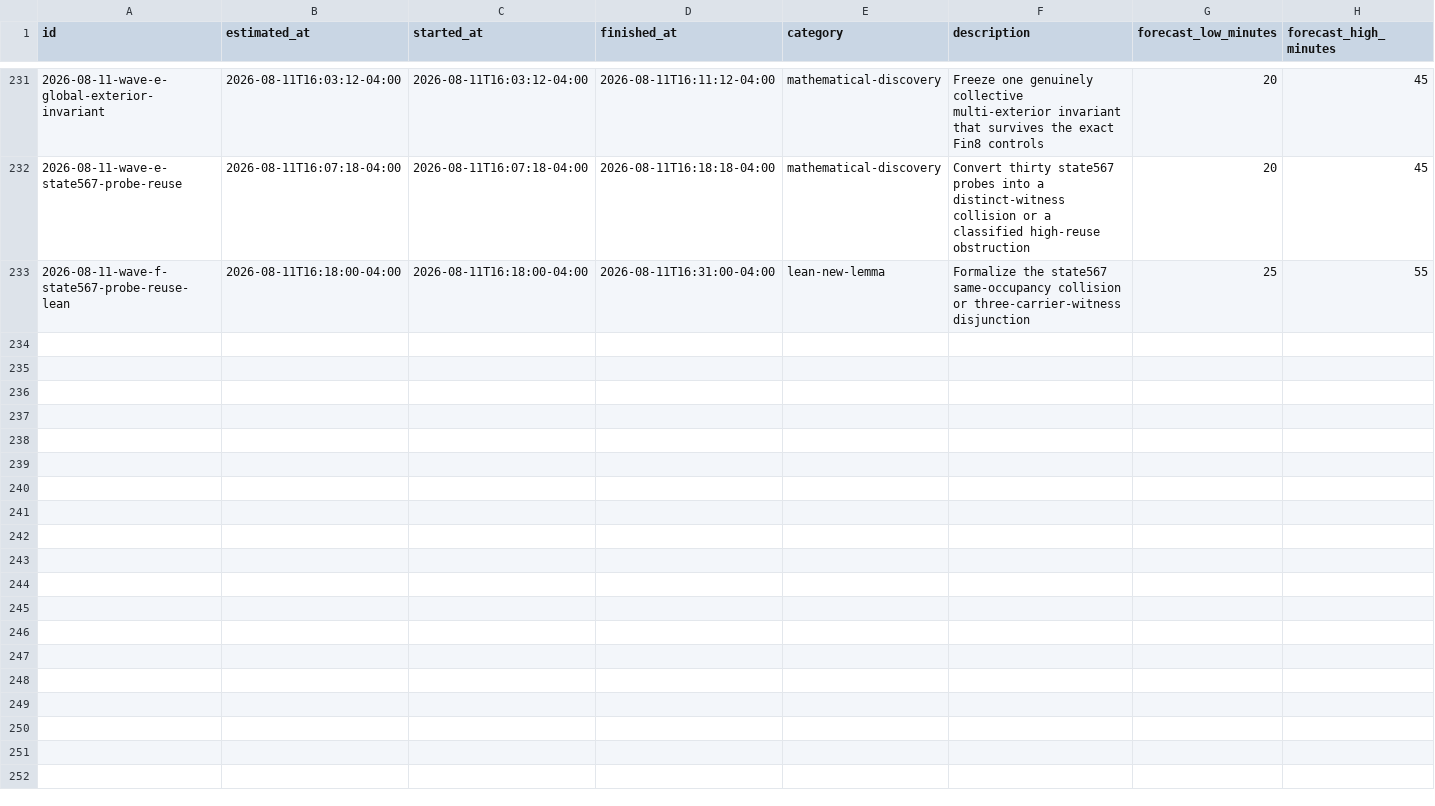
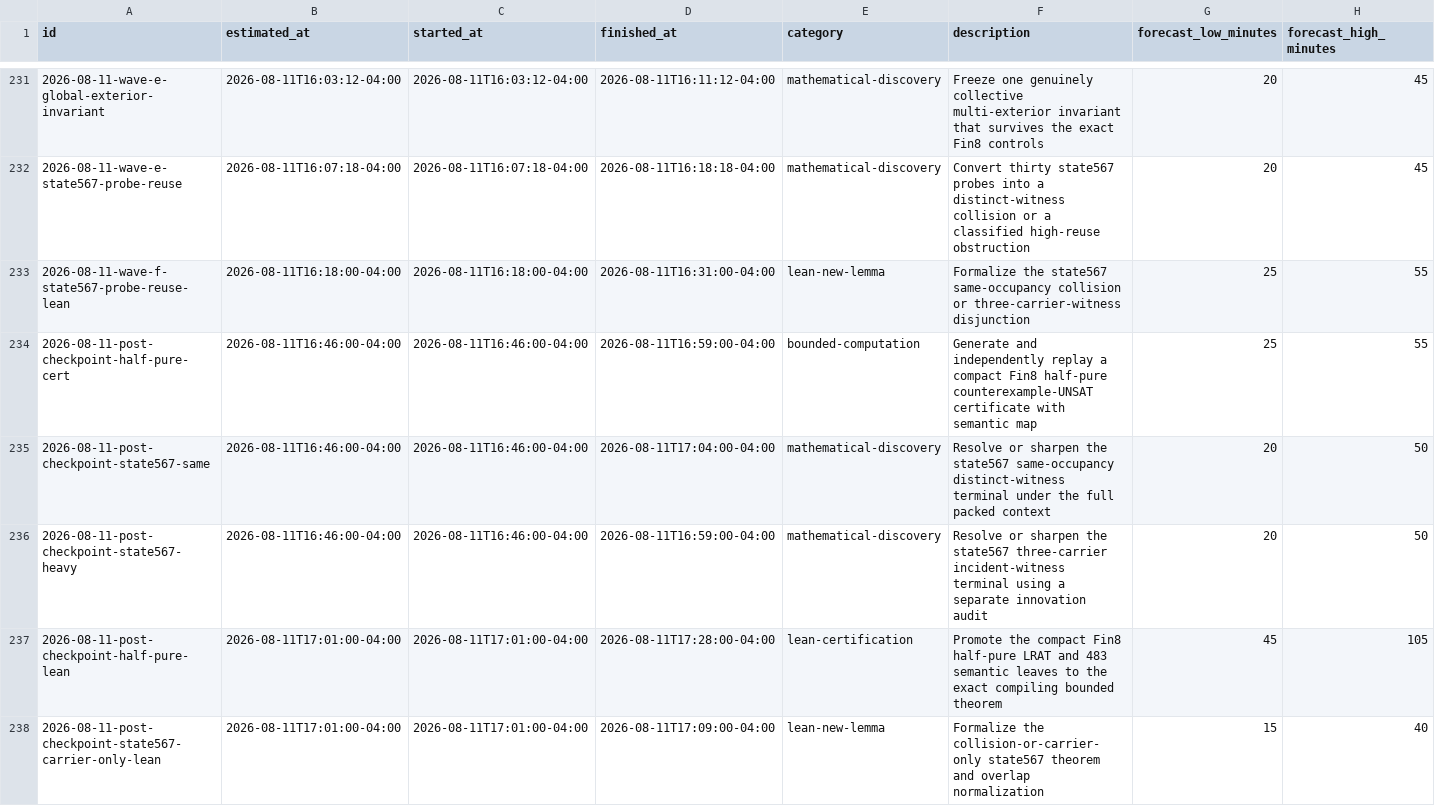
Before and after one commit to GLitchfield/erdos-szekeres-convex-poly, a CSV file: docs/agents/time-estimates.csv, drawn as a sheet; only a part is shown, gaps mark what is left out; rows hold the shown columns only; the diff covers the shown part only; the diff names each change by its address in the sheet, - before the commit and + after, or states it on an @@ line.

Commit message:
Prove Fin8 pure split and sharpen state 567

```diff
--- a/docs/agents/time-estimates.csv
+++ b/docs/agents/time-estimates.csv
+row 234: 2026-08-11-post-checkpoint-half-pure-cert | 2026-08-11T16:46:00-04:00 | 2026-08-11T16:46:00-04:00 | 2026-08-11T16:59:00-04:00 | bounded-computation | Generate and independently replay a compact Fin8 half-pure counterexample-UNSAT certificate with semantic map | 25 | 55
+row 235: 2026-08-11-post-checkpoint-state567-same | 2026-08-11T16:46:00-04:00 | 2026-08-11T16:46:00-04:00 | 2026-08-11T17:04:00-04:00 | mathematical-discovery | Resolve or sharpen the state567 same-occupancy distinct-witness terminal under the full packed context | 20 | 50
+row 236: 2026-08-11-post-checkpoint-state567-heavy | 2026-08-11T16:46:00-04:00 | 2026-08-11T16:46:00-04:00 | 2026-08-11T16:59:00-04:00 | mathematical-discovery | Resolve or sharpen the state567 three-carrier incident-witness terminal using a separate innovation audit | 20 | 50
+row 237: 2026-08-11-post-checkpoint-half-pure-lean | 2026-08-11T17:01:00-04:00 | 2026-08-11T17:01:00-04:00 | 2026-08-11T17:28:00-04:00 | lean-certification | Promote the compact Fin8 half-pure LRAT and 483 semantic leaves to the exact compiling bounded theorem | 45 | 105
+row 238: 2026-08-11-post-checkpoint-state567-carrier-only-lean | 2026-08-11T17:01:00-04:00 | 2026-08-11T17:01:00-04:00 | 2026-08-11T17:09:00-04:00 | lean-new-lemma | Formalize the collision-or-carrier-only state567 theorem and overlap normalization | 15 | 40
```
Also changed, not shown: 4 added rows elsewhere in this file, 43 other files.
